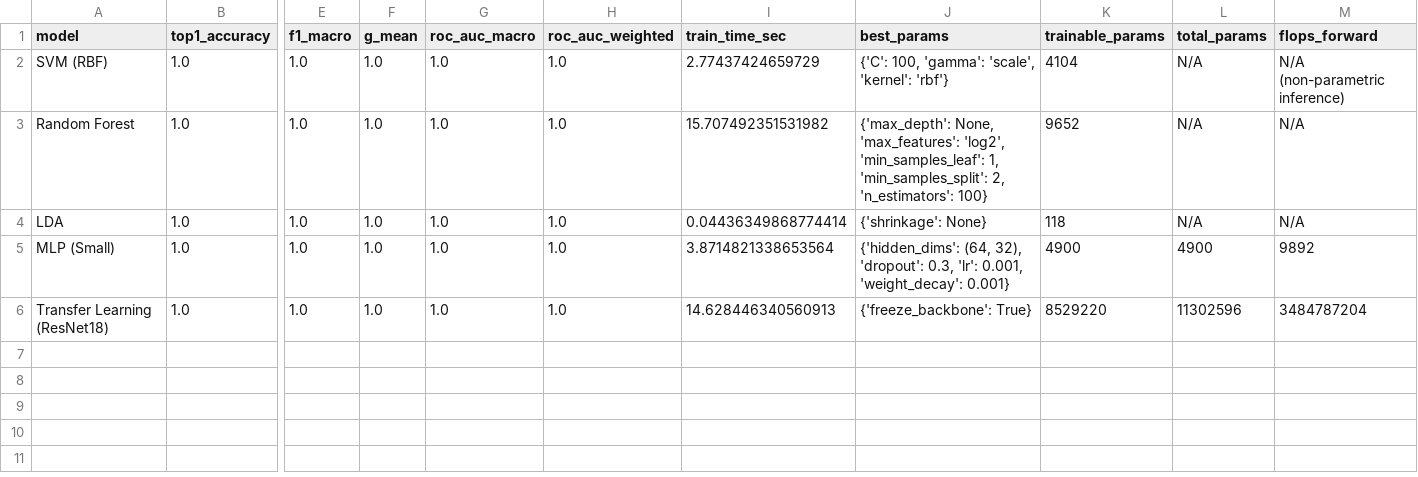
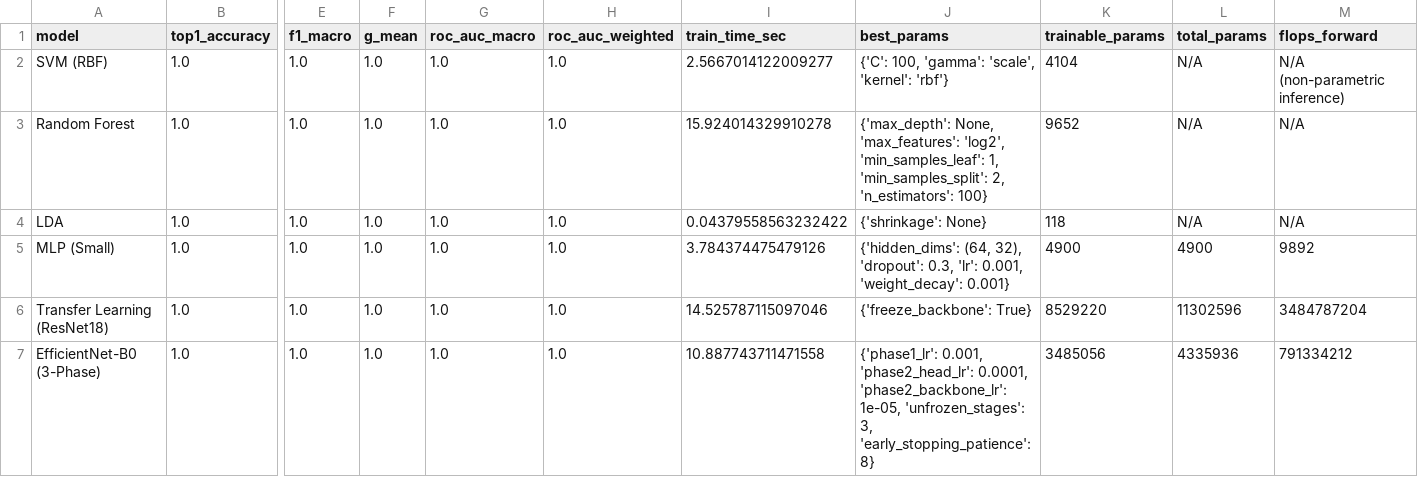
Before and after one commit to 1052554665/mvdr-based-on-multi-arm-spiral-array, a CSV file: classification/results/model_comparison.csv, drawn as a sheet; only a part is shown, gaps mark what is left out; rows hold the shown columns only; the diff names each change by its address in the sheet, - before the commit and + after, or states it on an @@ line.

Commit message:
classification: add Efficientnet-B0 model.

```diff
--- a/classification/results/model_comparison.csv
+++ b/classification/results/model_comparison.csv
-I2 (train_time_sec): 2.77437424659729
+I2 (train_time_sec): 2.5667014122009277
-I3 (train_time_sec): 15.707492351531982
+I3 (train_time_sec): 15.924014329910278
-I4 (train_time_sec): 0.04436349868774414
+I4 (train_time_sec): 0.04379558563232422
-I5 (train_time_sec): 3.8714821338653564
+I5 (train_time_sec): 3.784374475479126
-I6 (train_time_sec): 14.628446340560913
+I6 (train_time_sec): 14.525787115097046
+row 7: EfficientNet-B0 (3-Phase) | 1.0 | 1.0 | 1.0 | 1.0 | 1.0 | 10.887743711471558 | {'phase1_lr': 0.001, 'phase2_head_lr': 0.0001, 'phase2_backbone_lr': 1e-05, 'unfrozen_stages': 3, 'early_stopping_patience': 8} | 3485056 | 4335936 | 791334212
```
Also changed, not shown: 11 other files.
